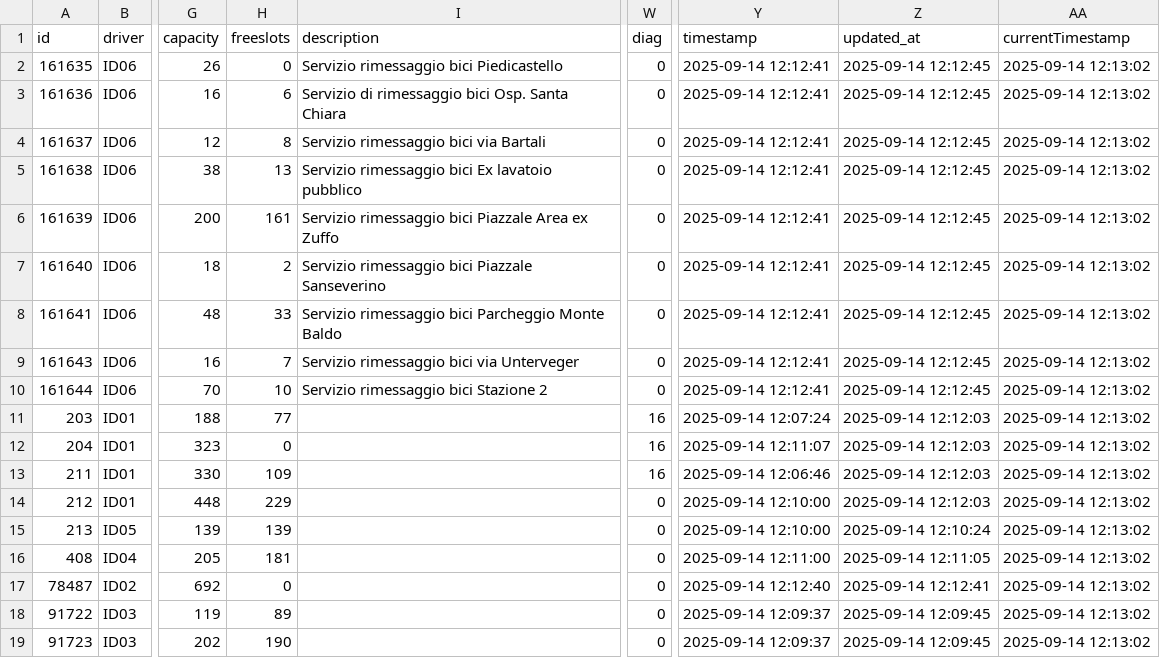
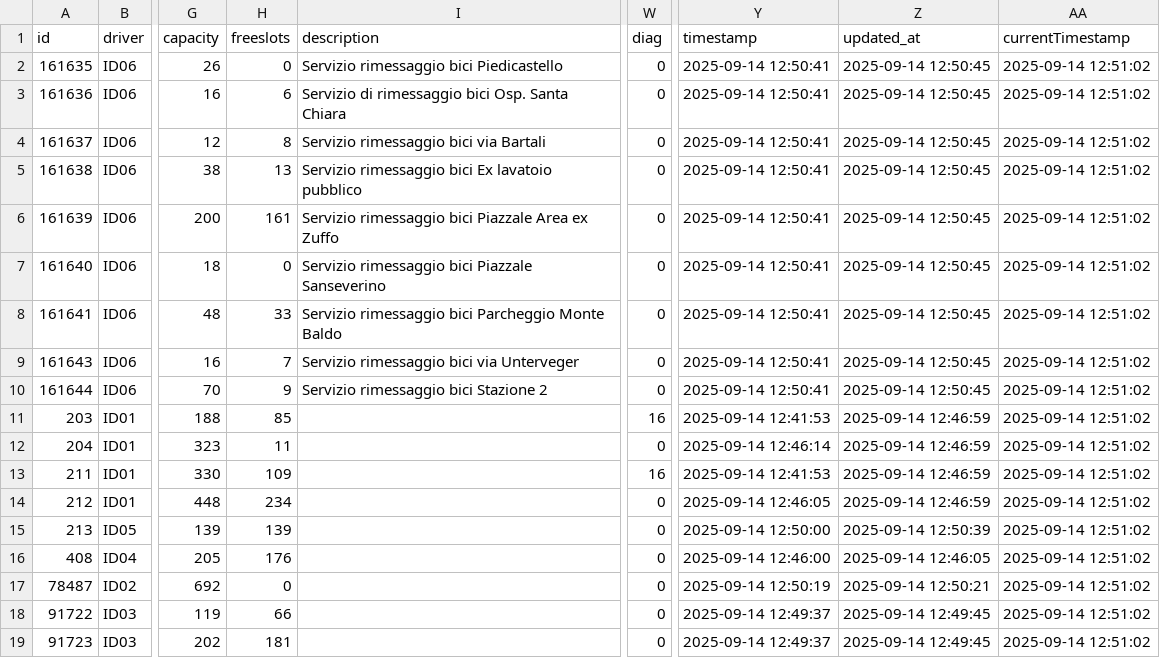
Before and after one commit to napo/parklogtrento, a CSV file: data/last_parks.csv, drawn as a sheet; only a part is shown, gaps mark what is left out; the diff names each change by its address in the sheet, - before the commit and + after, or states it on an @@ line.

Commit message:
Latest data: Sun Sep 14 12:51:26 UTC 2025

```diff
--- a/data/last_parks.csv
+++ b/data/last_parks.csv
-Y2:Y10 (timestamp): 2025-09-14 12:12:41
+Y2:Y10 (timestamp): 2025-09-14 12:50:41
-Z2:Z10 (updated_at): 2025-09-14 12:12:45
+Z2:Z10 (updated_at): 2025-09-14 12:50:45
-AA2:AA19 (currentTimestamp): 2025-09-14 12:13:02
+AA2:AA19 (currentTimestamp): 2025-09-14 12:51:02
-H7 (freeslots): 2
+H7 (freeslots): 0
-H10 (freeslots): 10
+H10 (freeslots): 9
-H11 (freeslots): 77
+H11 (freeslots): 85
-Y11 (timestamp): 2025-09-14 12:07:24
+Y11 (timestamp): 2025-09-14 12:41:53
-Z11:Z14 (updated_at): 2025-09-14 12:12:03
+Z11:Z14 (updated_at): 2025-09-14 12:46:59
-H12 (freeslots): 0
+H12 (freeslots): 11
-W12 (diag): 16
+W12 (diag): 0
-Y12 (timestamp): 2025-09-14 12:11:07
+Y12 (timestamp): 2025-09-14 12:46:14
-Y13 (timestamp): 2025-09-14 12:06:46
+Y13 (timestamp): 2025-09-14 12:41:53
-H14 (freeslots): 229
+H14 (freeslots): 234
-Y14 (timestamp): 2025-09-14 12:10:00
+Y14 (timestamp): 2025-09-14 12:46:05
-Y15 (timestamp): 2025-09-14 12:10:00
+Y15 (timestamp): 2025-09-14 12:50:00
-Z15 (updated_at): 2025-09-14 12:10:24
+Z15 (updated_at): 2025-09-14 12:50:39
-H16 (freeslots): 181
+H16 (freeslots): 176
-Y16 (timestamp): 2025-09-14 12:11:00
+Y16 (timestamp): 2025-09-14 12:46:00
-Z16 (updated_at): 2025-09-14 12:11:05
+Z16 (updated_at): 2025-09-14 12:46:05
-Y17 (timestamp): 2025-09-14 12:12:40
+Y17 (timestamp): 2025-09-14 12:50:19
-Z17 (updated_at): 2025-09-14 12:12:41
+Z17 (updated_at): 2025-09-14 12:50:21
-H18 (freeslots): 89
+H18 (freeslots): 66
-Y18:Y19 (timestamp): 2025-09-14 12:09:37
+Y18:Y19 (timestamp): 2025-09-14 12:49:37
-Z18:Z19 (updated_at): 2025-09-14 12:09:45
+Z18:Z19 (updated_at): 2025-09-14 12:49:45
-H19 (freeslots): 190
+H19 (freeslots): 181
```
